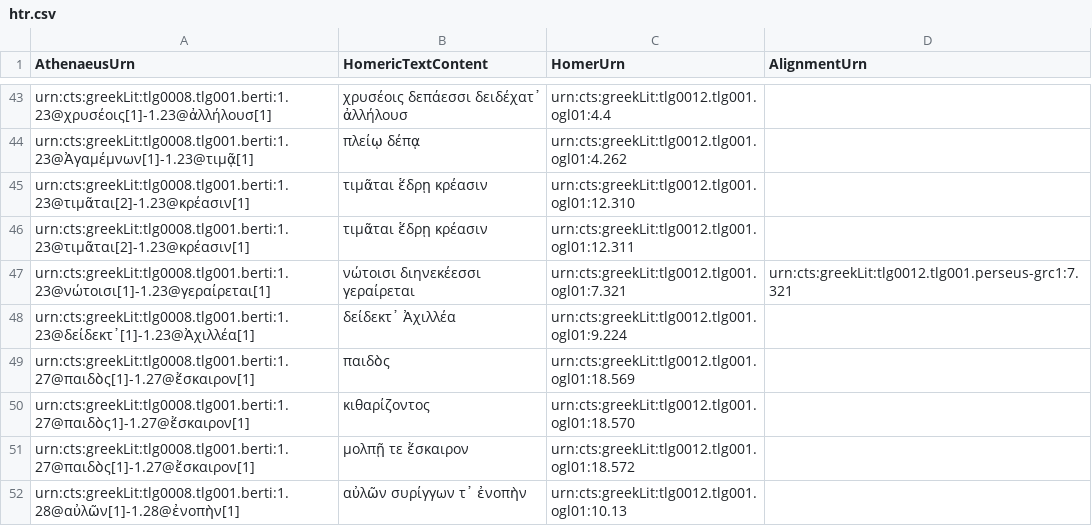
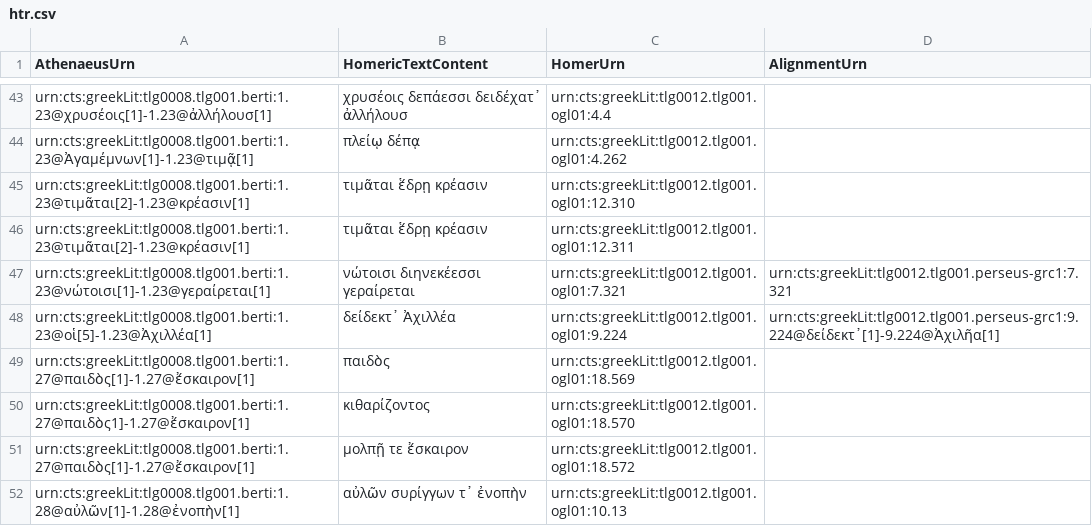
Before and after one commit to medaniel93/DigitalAthenaeus, a CSV file: homer/htr.csv, drawn as a sheet; only a part is shown, gaps mark what is left out.

Commit message:
Update htr.csv

```diff
--- a/homer/htr.csv
+++ b/homer/htr.csv
@@ -47,3 +47,3 @@
 "urn:cts:greekLit:tlg0008.tlg001.berti:1.23@νώτοισι[1]-1.23@γεραίρεται[1]", "νώτοισι διηνεκέεσσι γεραίρεται", "urn:cts:greekLit:tlg0012.tlg001.ogl01:7.321","urn:cts:greekLit:tlg0012.tlg001.perseus-grc1:7.321"
-"urn:cts:greekLit:tlg0008.tlg001.berti:1.23@δείδεκτ᾽[1]-1.23@Ἀχιλλέα[1]", "δείδεκτ᾽ Ἀχιλλέα", "urn:cts:greekLit:tlg0012.tlg001.ogl01:9.224",""
+"urn:cts:greekLit:tlg0008.tlg001.berti:1.23@οἱ[5]-1.23@Ἀχιλλέα[1]", "δείδεκτ᾽ Ἀχιλλέα", "urn:cts:greekLit:tlg0012.tlg001.ogl01:9.224","urn:cts:greekLit:tlg0012.tlg001.perseus-grc1:9.224@δείδεκτ᾽[1]-9.224@Ἀχιλῆα[1]"
 "urn:cts:greekLit:tlg0008.tlg001.berti:1.27@παιδὸς[1]-1.27@ἔσκαιρον[1]", "παιδὸς", "urn:cts:greekLit:tlg0012.tlg001.ogl01:18.569",""
```
